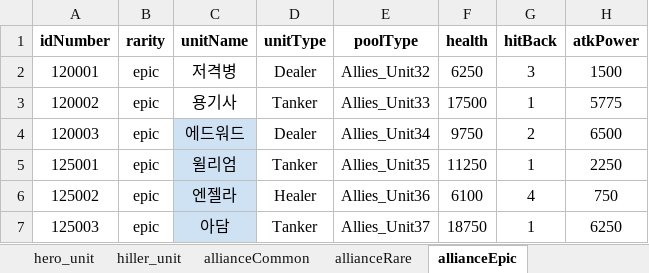
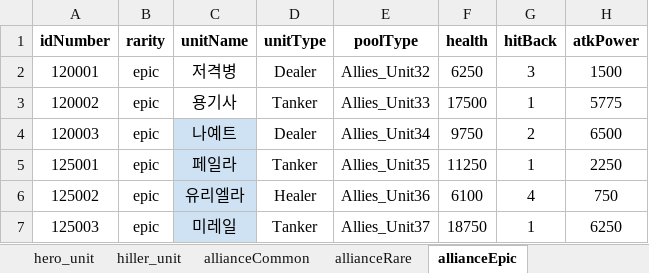
Before and after one commit to gyro1515/TeamProject_CheerUpMyHero, an Excel workbook: Assets/Excel/PlayerUnitSO.xlsx, sheet allianceEpic, drawn as a sheet; only a part is shown; values as stored, in another font and other column widths than the file's, no borders; the diff names each change by its address in the sheet, - before the commit and + after, or states it on an @@ line.

```diff
--- a/Assets/Excel/PlayerUnitSO.xlsx (sheet allianceEpic)
+++ b/Assets/Excel/PlayerUnitSO.xlsx (sheet allianceEpic)
-C4 (unitName): 에드워드
+C4 (unitName): 나예트
-C5 (unitName): 윌리엄
+C5 (unitName): 페일라
-C6 (unitName): 엔젤라
+C6 (unitName): 유리엘라
-C7 (unitName): 아담
+C7 (unitName): 미레일
```
Also changed, not shown: sheet hero_unit, sheet allianceRare, sheet hiller_unit, sheet allianceCommon, 1 other file.
